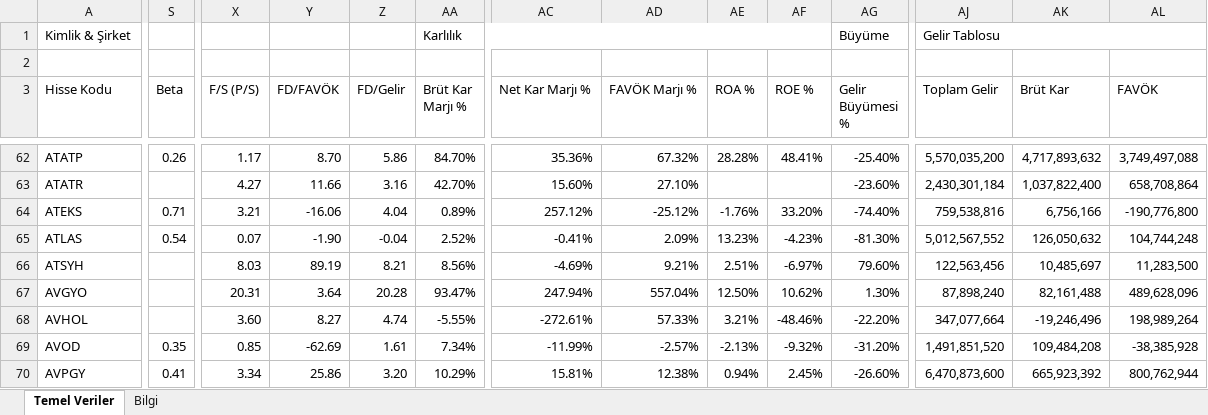
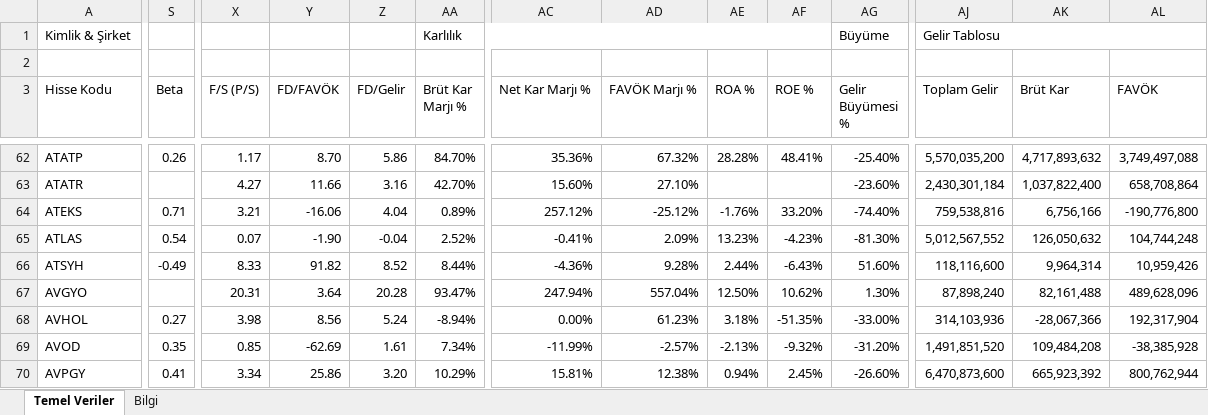
Before and after one commit to fkcengizhan-crypto/ghtvt, an Excel workbook: hisse_temel_veriler.xlsx, sheet Temel Veriler, drawn as a sheet; only a part is shown, gaps mark what is left out; values as stored, in another font and other column widths than the file's, no cell formats; the diff covers the shown part only; the diff names each change by its address in the sheet, - before the commit and + after, or states it on an @@ line.

```diff
--- a/hisse_temel_veriler.xlsx (sheet Temel Veriler)
+++ b/hisse_temel_veriler.xlsx (sheet Temel Veriler)
-S66 (Beta): (empty)
+S66 (Beta): -0.49
-X66 (F/S (P/S)): 8.03
+X66 (F/S (P/S)): 8.33
-Y66 (FD/FAVÖK): 89.19
+Y66 (FD/FAVÖK): 91.82
-Z66 (FD/Gelir): 8.21
+Z66 (FD/Gelir): 8.52
-AA66 (Brüt Kar Marjı %): 8.56%
+AA66 (Brüt Kar Marjı %): 8.44%
-AC66 (Net Kar Marjı %): -4.69%
+AC66 (Net Kar Marjı %): -4.36%
-AD66 (FAVÖK Marjı %): 9.21%
+AD66 (FAVÖK Marjı %): 9.28%
-AE66 (ROA %): 2.51%
+AE66 (ROA %): 2.44%
-AF66 (ROE %): -6.97%
+AF66 (ROE %): -6.43%
-AG66 (Gelir Büyümesi %): 79.60%
+AG66 (Gelir Büyümesi %): 51.60%
-AJ66 (Toplam Gelir): 122,563,456
+AJ66 (Toplam Gelir): 118,116,600
-AK66 (Brüt Kar): 10,485,697
+AK66 (Brüt Kar): 9,964,314
-AL66 (FAVÖK): 11,283,500
+AL66 (FAVÖK): 10,959,426
-S68 (Beta): (empty)
+S68 (Beta): 0.27
-X68 (F/S (P/S)): 3.60
+X68 (F/S (P/S)): 3.98
-Y68 (FD/FAVÖK): 8.27
+Y68 (FD/FAVÖK): 8.56
-Z68 (FD/Gelir): 4.74
+Z68 (FD/Gelir): 5.24
-AA68 (Brüt Kar Marjı %): -5.55%
+AA68 (Brüt Kar Marjı %): -8.94%
-AC68 (Net Kar Marjı %): -272.61%
+AC68 (Net Kar Marjı %): 0.00%
-AD68 (FAVÖK Marjı %): 57.33%
+AD68 (FAVÖK Marjı %): 61.23%
-AE68 (ROA %): 3.21%
+AE68 (ROA %): 3.18%
-AF68 (ROE %): -48.46%
+AF68 (ROE %): -51.35%
-AG68 (Gelir Büyümesi %): -22.20%
+AG68 (Gelir Büyümesi %): -33.00%
-AJ68 (Toplam Gelir): 347,077,664
+AJ68 (Toplam Gelir): 314,103,936
-AK68 (Brüt Kar): -19,246,496
+AK68 (Brüt Kar): -28,067,366
-AL68 (FAVÖK): 198,989,264
+AL68 (FAVÖK): 192,317,904
```
Also changed, not shown: 1251 edited cells elsewhere in this sheet, sheet Bilgi, cell formats, 2 other files.
